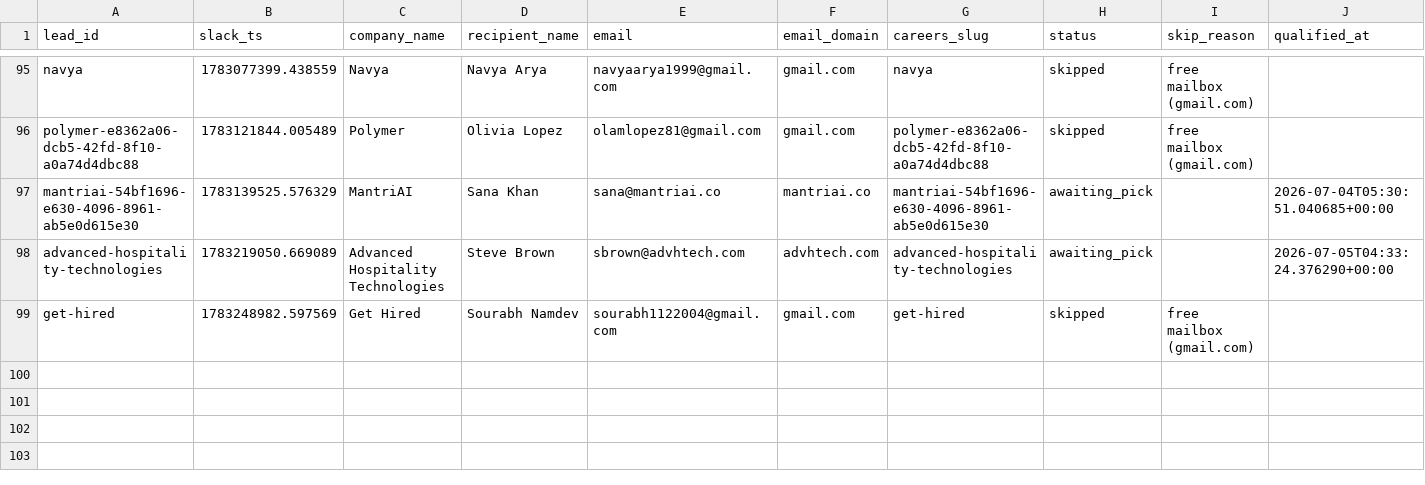
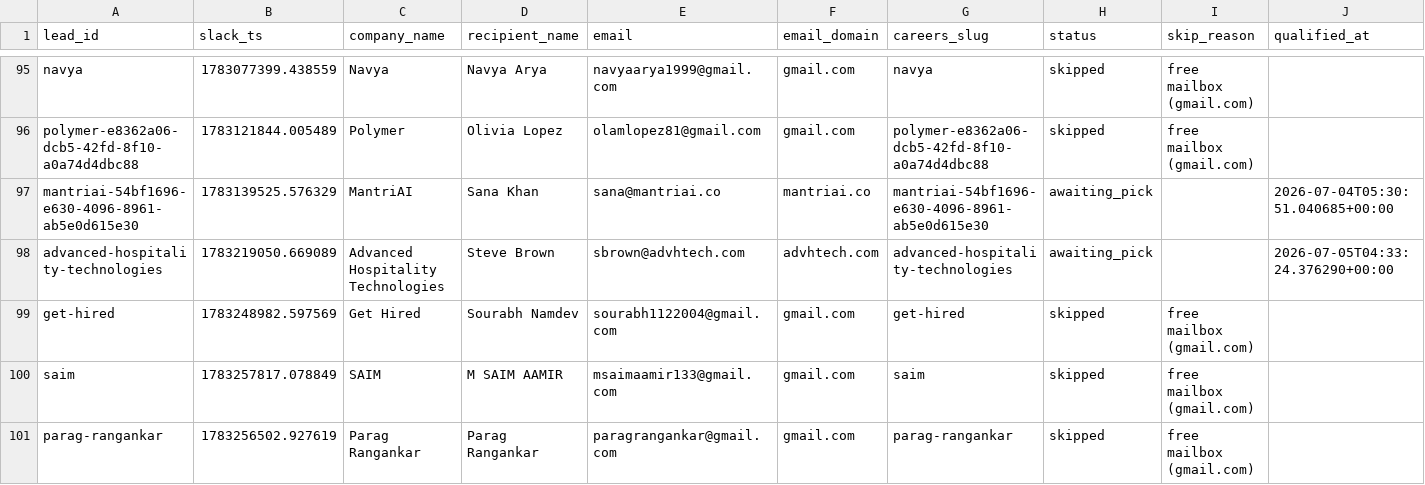
Before and after one commit to jessicagertig/first-touch-pipeline, a CSV file: state/leads.csv, drawn as a sheet; only a part is shown, gaps mark what is left out; rows hold the shown columns only; the diff names each change by its address in the sheet, - before the commit and + after, or states it on an @@ line.

```diff
--- a/state/leads.csv
+++ b/state/leads.csv
+row 100: saim | 1783257817.078849 | SAIM | M SAIM AAMIR | msaimaamir133@gmail.com | gmail.com | saim | skipped | free mailbox (gmail.com)
+row 101: parag-rangankar | 1783256502.927619 | Parag Rangankar | Parag Rangankar | paragrangankar@gmail.com | gmail.com | parag-rangankar | skipped | free mailbox (gmail.com)
```
Also changed, not shown: 1 other file.
